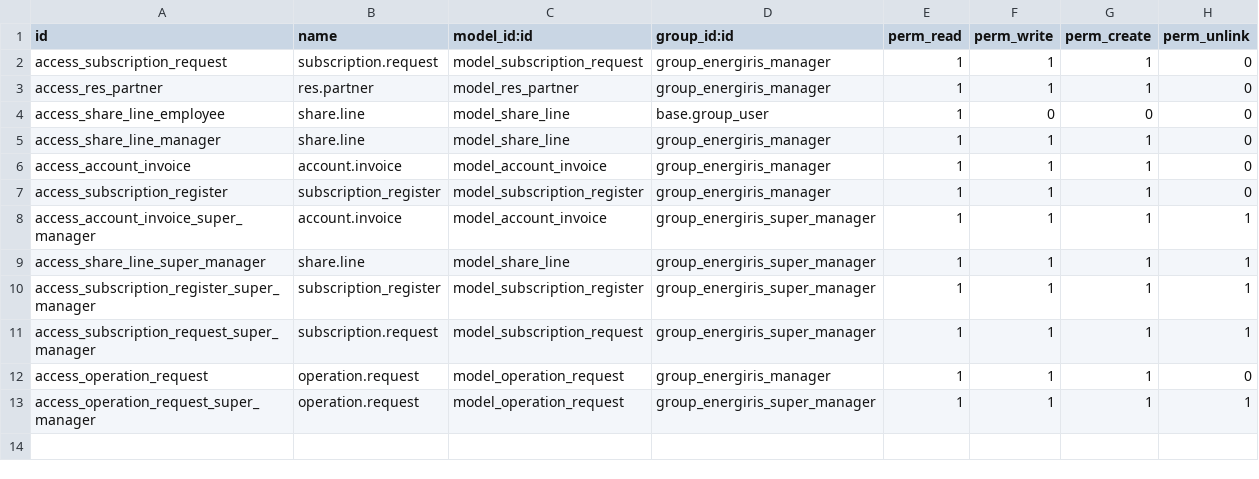
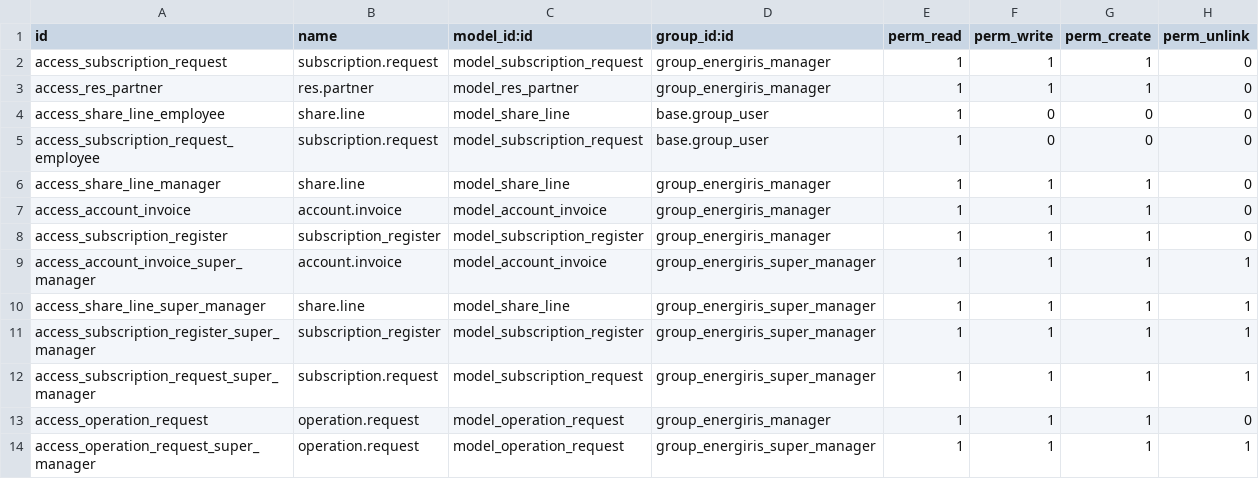
Before and after one commit to lucaorioli/cooperative, a CSV file: cooperator/security/ir.model.access.csv, drawn as a sheet; the diff names each change by its address in the sheet, - before the commit and + after, or states it on an @@ line.

Commit message:
[FIX] give missing right to user

```diff
--- a/cooperator/security/ir.model.access.csv
+++ b/cooperator/security/ir.model.access.csv
+row 5: access_subscription_request_employee | subscription.request | model_subscription_request | base.group_user | 1 | 0 | 0 | 0
```
